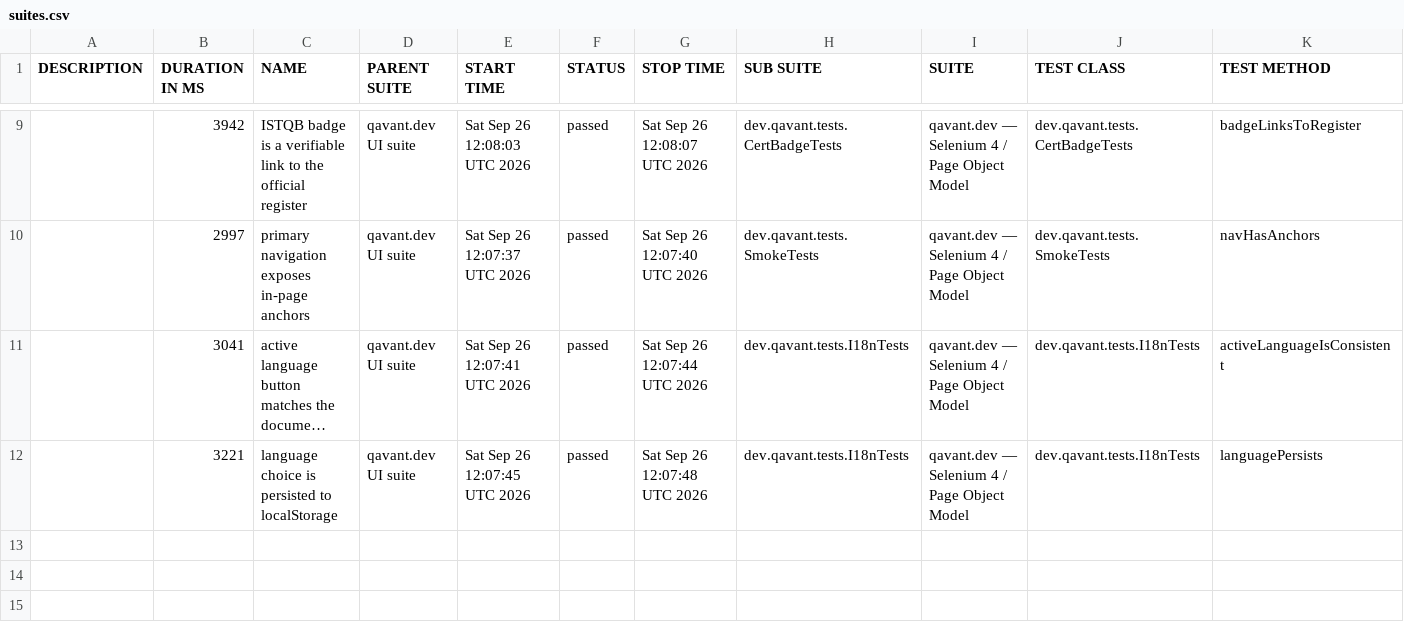
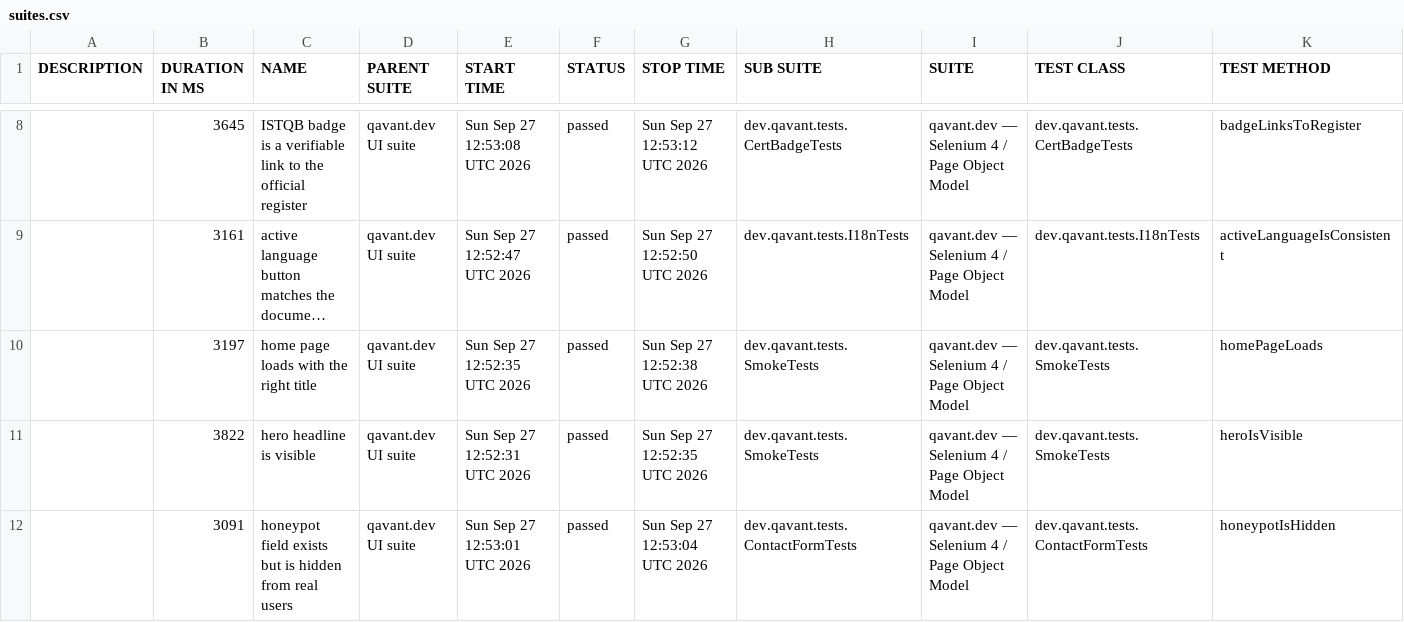
Before and after one commit to peterolah-qa/qavant-selenium, a CSV file: data/suites.csv, drawn as a sheet; only a part is shown, gaps mark what is left out; long unchanged cells end in …; removed rows and columns are numbered as before the commit, all else as after; the diff covers the shown part only; the diff names each change by its address in the sheet, - before the commit and + after, or states it on an @@ line.

```diff
--- a/data/suites.csv
+++ b/data/suites.csv
-B8 (DURATION IN MS): 3942
+B8 (DURATION IN MS): 3645
-E8 (START TIME): Sat Sep 26 12:08:03 UTC 2026
+E8 (START TIME): Sun Sep 27 12:53:08 UTC 2026
-G8 (STOP TIME): Sat Sep 26 12:08:07 UTC 2026
+G8 (STOP TIME): Sun Sep 27 12:53:12 UTC 2026
-row 10:  | 2997 | primary navigation exposes in-page anchors | qavant.dev UI suite | Sat Sep 26 12:07:37 UTC 2026 | passed | Sat Sep 26 12:07:40 UTC 2026 | dev.qavant.tests.SmokeTests | qavant.dev — Selenium 4 / Page Object Model | dev.qavant.tests.SmokeTests | navHasAnchors
-B9 (DURATION IN MS): 3041
+B9 (DURATION IN MS): 3161
-E9 (START TIME): Sat Sep 26 12:07:41 UTC 2026
+E9 (START TIME): Sun Sep 27 12:52:47 UTC 2026
-G9 (STOP TIME): Sat Sep 26 12:07:44 UTC 2026
+G9 (STOP TIME): Sun Sep 27 12:52:50 UTC 2026
-B10 (DURATION IN MS): 3221
+B10 (DURATION IN MS): 3197
-C10 (NAME): language choice is persisted to localStorage
+C10 (NAME): home page loads with the right title
-E10 (START TIME): Sat Sep 26 12:07:45 UTC 2026
+E10 (START TIME): Sun Sep 27 12:52:35 UTC 2026
-G10 (STOP TIME): Sat Sep 26 12:07:48 UTC 2026
+G10 (STOP TIME): Sun Sep 27 12:52:38 UTC 2026
-H10 (SUB SUITE): dev.qavant.tests.I18nTests
+H10 (SUB SUITE): dev.qavant.tests.SmokeTests
-J10 (TEST CLASS): dev.qavant.tests.I18nTests
+J10 (TEST CLASS): dev.qavant.tests.SmokeTests
-K10 (TEST METHOD): languagePersists
+K10 (TEST METHOD): homePageLoads
+row 11:  | 3822 | hero headline is visible | qavant.dev UI suite | Sun Sep 27 12:52:31 UTC 2026 | passed | Sun Sep 27 12:52:35 UTC 2026 | dev.qavant.tests.SmokeTests | qavant.dev — Selenium 4 / Page Object Model | dev.qavant.tests.SmokeTests | heroIsVisible
+row 12:  | 3091 | honeypot field exists but is hidden from real users | qavant.dev UI suite | Sun Sep 27 12:53:01 UTC 2026 | passed | Sun Sep 27 12:53:04 UTC 2026 | dev.qavant.tests.ContactFormTests | qavant.dev — Selenium 4 / Page Object Model | dev.qavant.tests.ContactFormTests | honeypotIsHidden
```
Also changed, not shown: 1 removed row and 30 edited cells elsewhere in this file, 36 other files.
